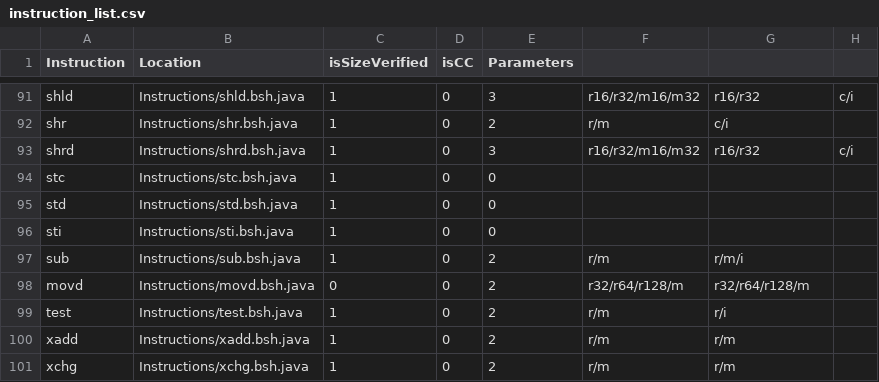
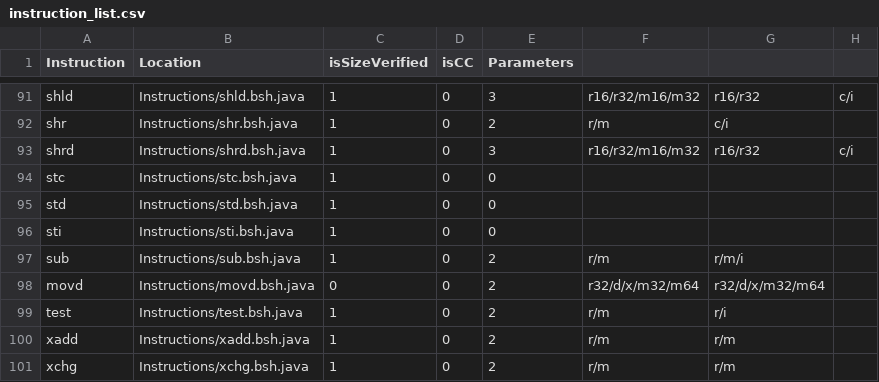
Before and after one commit to thejenigrace/thsst-calvis, a CSV file: Instructions/instruction_list.csv, drawn as a sheet; only a part is shown, gaps mark what is left out; the diff covers the shown part only.

```diff
--- a/Instructions/instruction_list.csv
+++ b/Instructions/instruction_list.csv
@@ -97,3 +97,3 @@ sti,Instructions/sti.bsh.java,1,0,0,,,
 sub,Instructions/sub.bsh.java,1,0,2,r/m,r/m/i,
-movd,Instructions/movd.bsh.java,0,0,2,r32/r64/r128/m,r32/r64/r128/m,
+movd,Instructions/movd.bsh.java,0,0,2,r32/d/x/m32/m64,r32/d/x/m32/m64,
 test,Instructions/test.bsh.java,1,0,2,r/m,r/i,
```
Also changed, not shown: 42 edited cells elsewhere in this file, Registers/register_list.csv, 11 other files.
